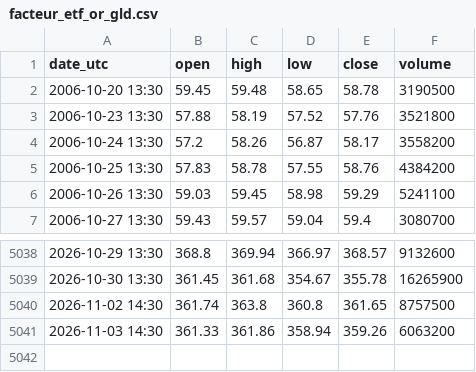
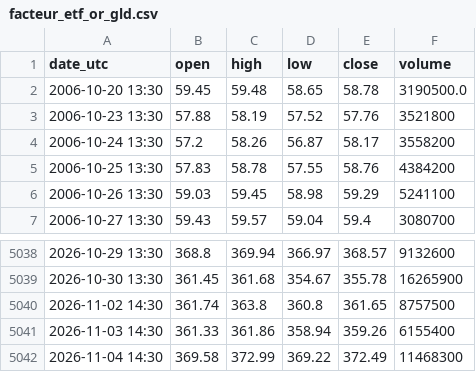
Before and after one commit to nnnnnnnnnn0/trading-or-, a CSV file: data/facteur_etf_or_gld.csv, drawn as a sheet; only a part is shown, gaps mark what is left out.

```diff
--- a/data/facteur_etf_or_gld.csv
+++ b/data/facteur_etf_or_gld.csv
@@ -1,3 +1,3 @@
 date_utc,open,high,low,close,volume
-2006-10-20 13:30,59.45,59.48,58.65,58.78,3190500
+2006-10-20 13:30,59.45,59.48,58.65,58.78,3190500.0
 2006-10-23 13:30,57.88,58.19,57.52,57.76,3521800
@@ -5040,2 +5040,3 @@ date_utc,open,high,low,close,volume
 2026-11-02 14:30,361.74,363.8,360.8,361.65,8757500
-2026-11-03 14:30,361.33,361.86,358.94,359.26,6063200
+2026-11-03 14:30,361.33,361.86,358.94,359.26,6155400
+2026-11-04 14:30,369.58,372.99,369.22,372.49,11468300
```
Also changed, not shown: data/facteur_petrole_wti.csv, data/facteur_sp500.csv, 12 other files.
